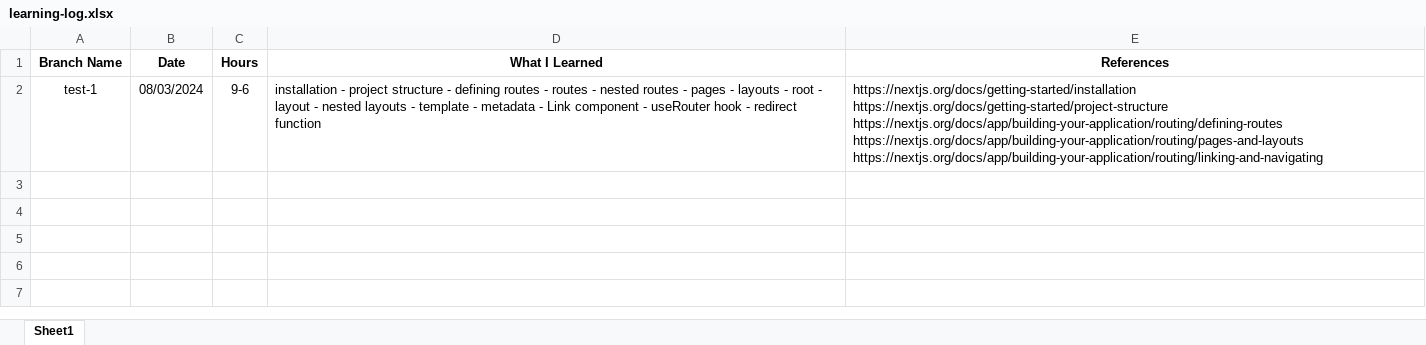
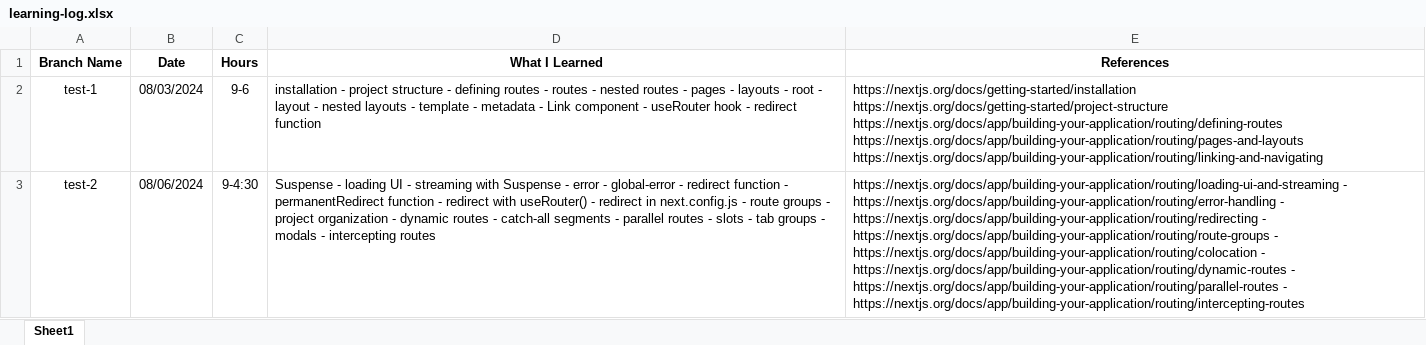
Before and after one commit to AmirmahdiMonzavi/next, an Excel workbook: learning-log.xlsx, sheet Sheet1, drawn as a sheet; values as stored, in another font and other column widths than the file's, no borders; the diff names each change by its address in the sheet, - before the commit and + after, or states it on an @@ line.

Commit message:
docs: update learning doc

```diff
--- a/learning-log.xlsx (sheet Sheet1)
+++ b/learning-log.xlsx (sheet Sheet1)
+row 3: test-2 | 08/06/2024 | 9-4:30 | Suspense - loading UI - streaming with Suspense - error - global-error - redirect function - permanentRedirect function - redirect with useRouter() - redirect in next.config.js - route groups - project organization - dynamic routes - catch-all segments - parallel routes - slots - tab groups - modals - intercepting routes | https://nextjs.org/docs/app/building-your-application/routing/loading-ui-and-streaming - https://nextjs.org/docs/app/building-your-application/routing/error-handling - https://nextjs.org/docs/app/building-your-application/routing/redirecting - https://nextjs.org/docs/app/building-your-application/routing/route-groups - https://nextjs.org/docs/app/building-your-application/routing/colocation - https://nextjs.org/docs/app/building-your-application/routing/dynamic-routes - https://nextjs.org/docs/app/building-your-application/routing/parallel-routes - https://nextjs.org/docs/app/building-your-application/routing/intercepting-routes
```
